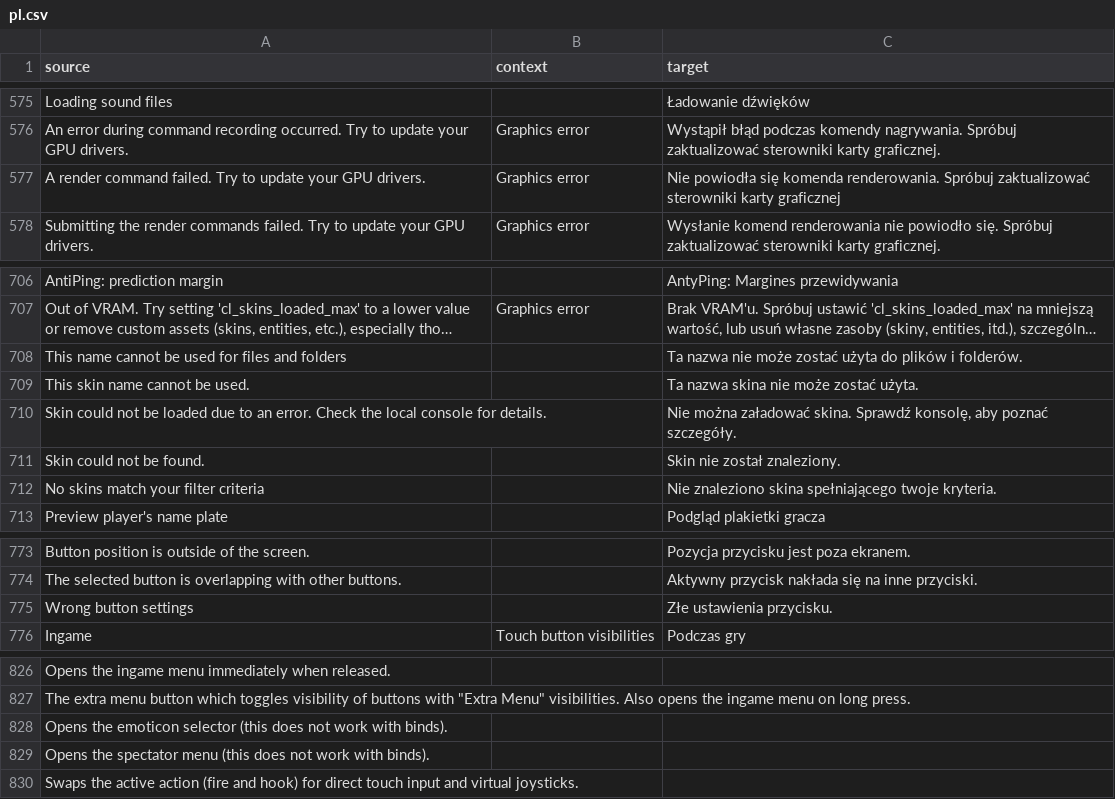
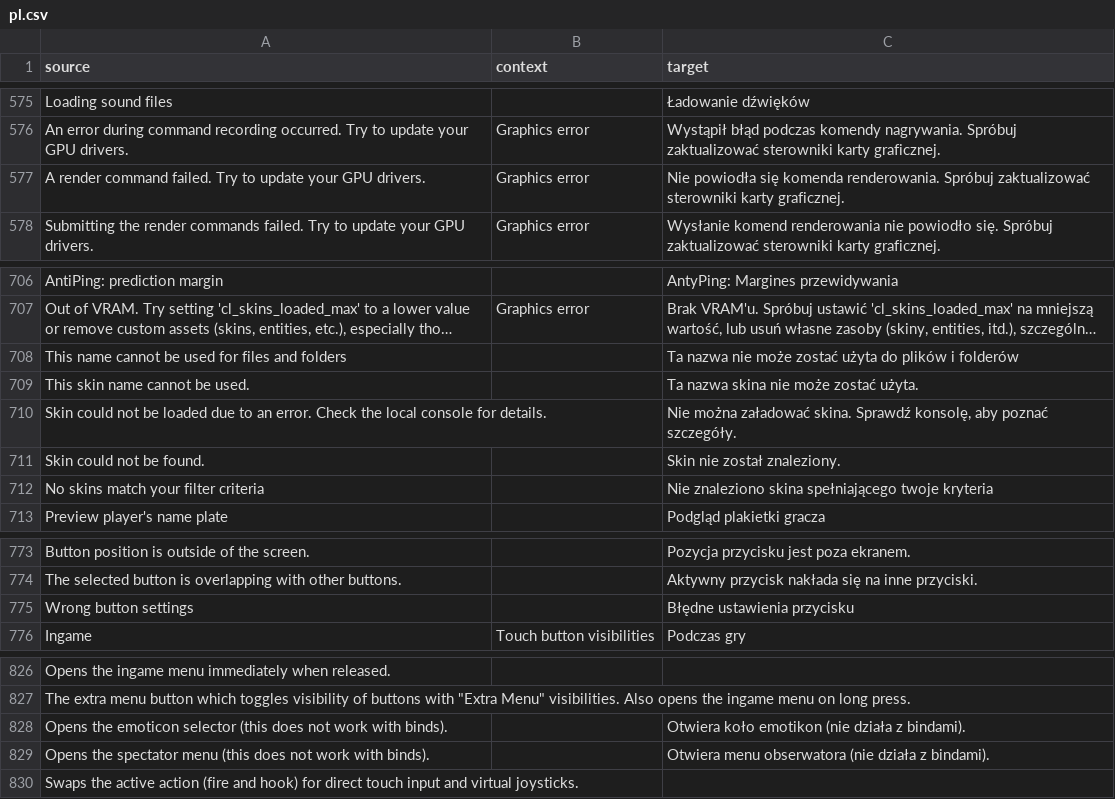
Before and after one commit to ddnet/ddnet-translations, a CSV file: ddnet/pl.csv, drawn as a sheet; only a part is shown, gaps mark what is left out; long unchanged cells end in …; the diff covers the shown part only; the diff names each change by its address in the sheet, - before the commit and + after, or states it on an @@ line.

```diff
--- a/ddnet/pl.csv
+++ b/ddnet/pl.csv
-C577 (target): …sterowniki karty graficznej
+C577 (target): …sterowniki karty graficznej.
-C708 (target): …plików i folderów.
+C708 (target): …plików i folderów
-C712 (target): …spełniającego twoje kryteria.
+C712 (target): …spełniającego twoje kryteria
-C775 (target): Złe ustawienia przycisku.
+C775 (target): Błędne ustawienia przycisku
-C828 (target): (empty)
+C828 (target): Otwiera koło emotikon (nie działa z bindami).
-C829 (target): (empty)
+C829 (target): Otwiera menu obserwatora (nie działa z bindami).
```
Also changed, not shown: 14 edited cells elsewhere in this file.
